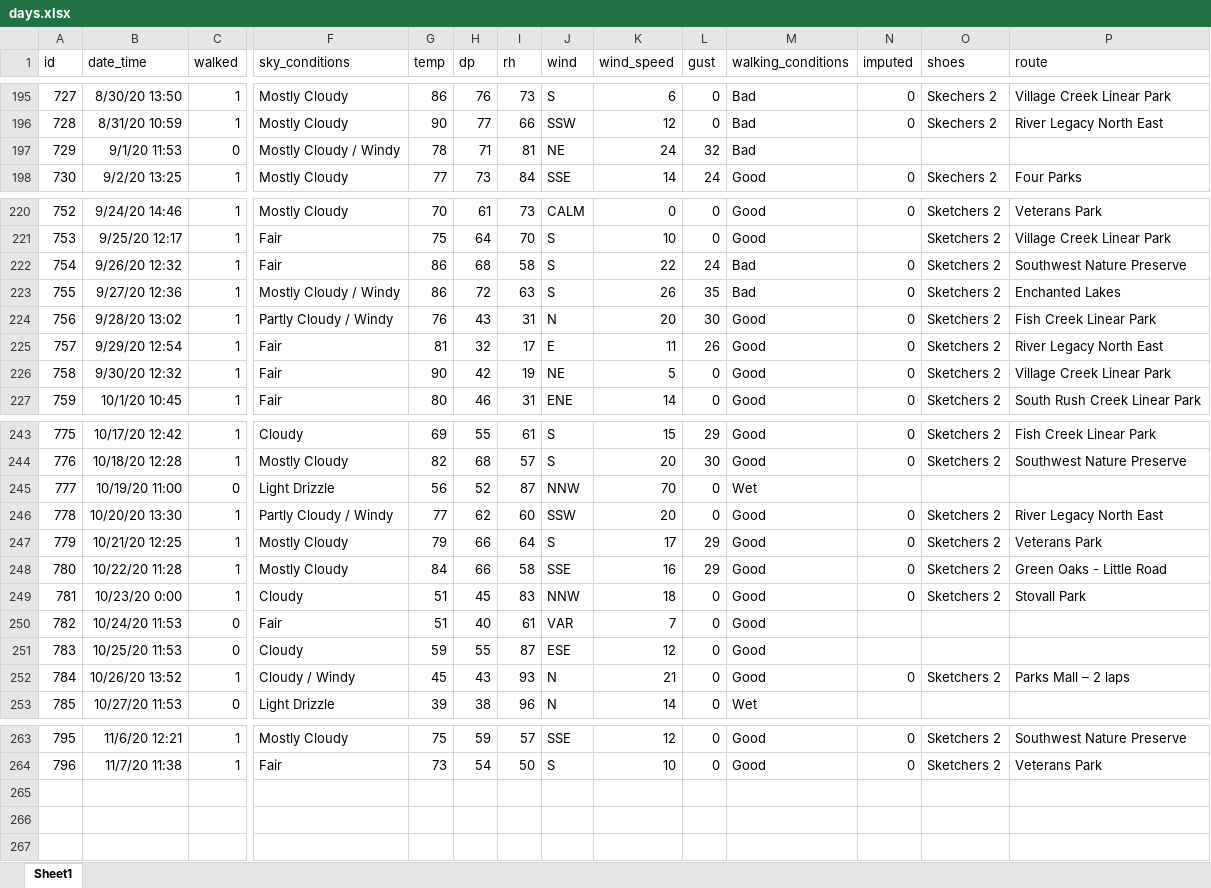
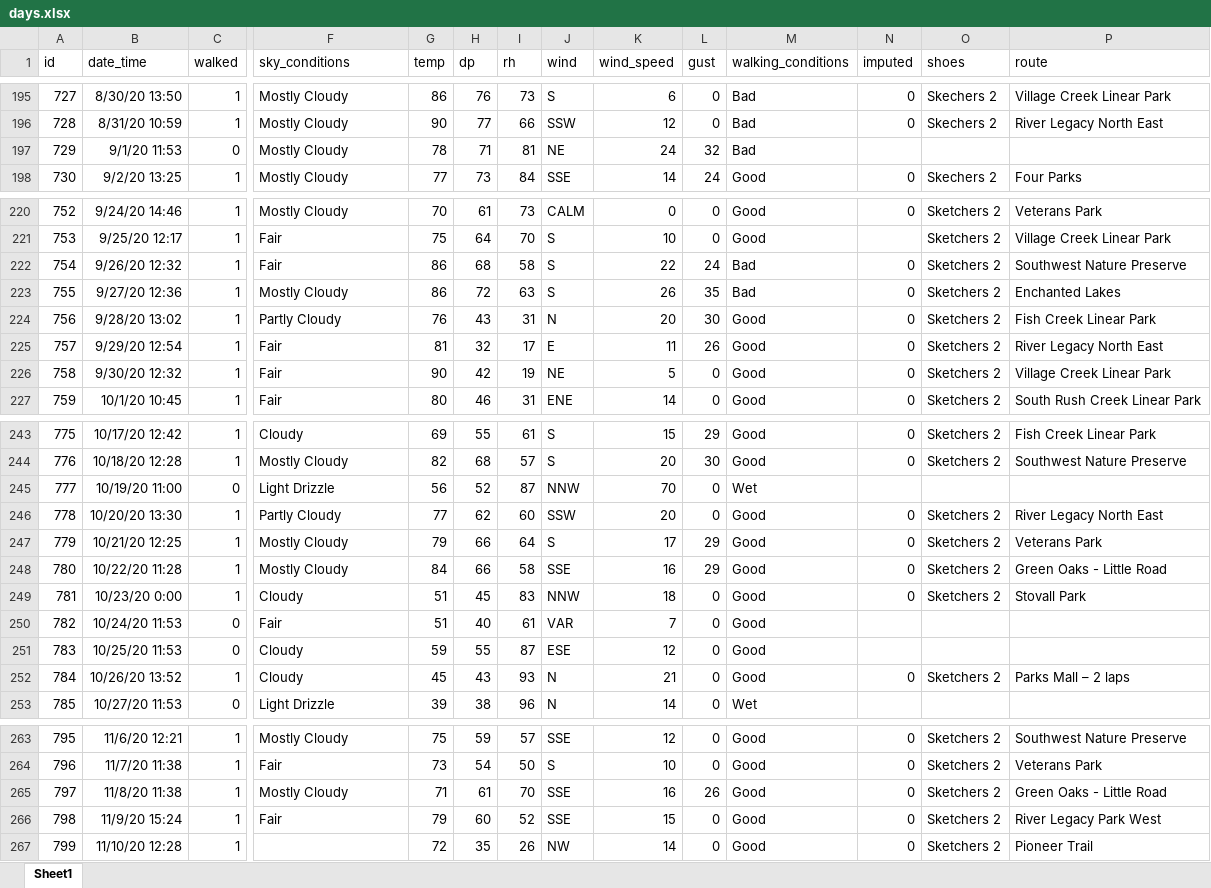
Before and after one commit to gitHubSlinkman/MyWalks, an Excel workbook: data/days.xlsx, sheet Sheet1, drawn as a sheet; only a part is shown, gaps mark what is left out; values as stored, in another font and other column widths than the file's, no borders; rows hold the shown columns only; the diff covers the shown part only; the diff names each change by its address in the sheet, - before the commit and + after, or states it on an @@ line.

Commit message:
2020-11-10 22:10
1. dEBUGGED -820_categorical_analysis.Rmd
2. Delete make_sky_cinditions_factor.R
3. Delete statckoverflow.R
4. Updated data/days.xlsx
5. Updated data/routes.xlsx
6. Update daya/sky.xlsx
7. Debugged functions/get_day_routes_v01.R
8. Added functions/plot_missed_reason_v01.R
9. Modified functions/plot_missed_reasons_v01.R
10. Debugged functions/plot_walk_frequency_v01.R

```diff
--- a/data/days.xlsx (sheet Sheet1)
+++ b/data/days.xlsx (sheet Sheet1)
-F197 (sky_conditions): Mostly Cloudy / Windy
+F197 (sky_conditions): Mostly Cloudy
-F223 (sky_conditions): Mostly Cloudy / Windy
+F223 (sky_conditions): Mostly Cloudy
-F224 (sky_conditions): Partly Cloudy / Windy
+F224 (sky_conditions): Partly Cloudy
-F246 (sky_conditions): Partly Cloudy / Windy
+F246 (sky_conditions): Partly Cloudy
-F252 (sky_conditions): Cloudy / Windy
+F252 (sky_conditions): Cloudy
+row 265: 797 | 11/8/20 11:38 | 1 | Mostly Cloudy | 71 | 61 | 70 | SSE | 16 | 26 | Good | 0 | Sketchers 2 | Green Oaks - Little Road
+row 266: 798 | 11/9/20 15:24 | 1 | Fair | 79 | 60 | 52 | SSE | 15 | 0 | Good | 0 | Sketchers 2 | River Legacy Park West
+row 267: 799 | 11/10/20 12:28 | 1 |  | 72 | 35 | 26 | NW | 14 | 0 | Good | 0 | Sketchers 2 | Pioneer Trail
```
Also changed, not shown: 1 edited cell elsewhere in this sheet, data/routes.xlsx, data/sky.xlsx, 9 other files.
